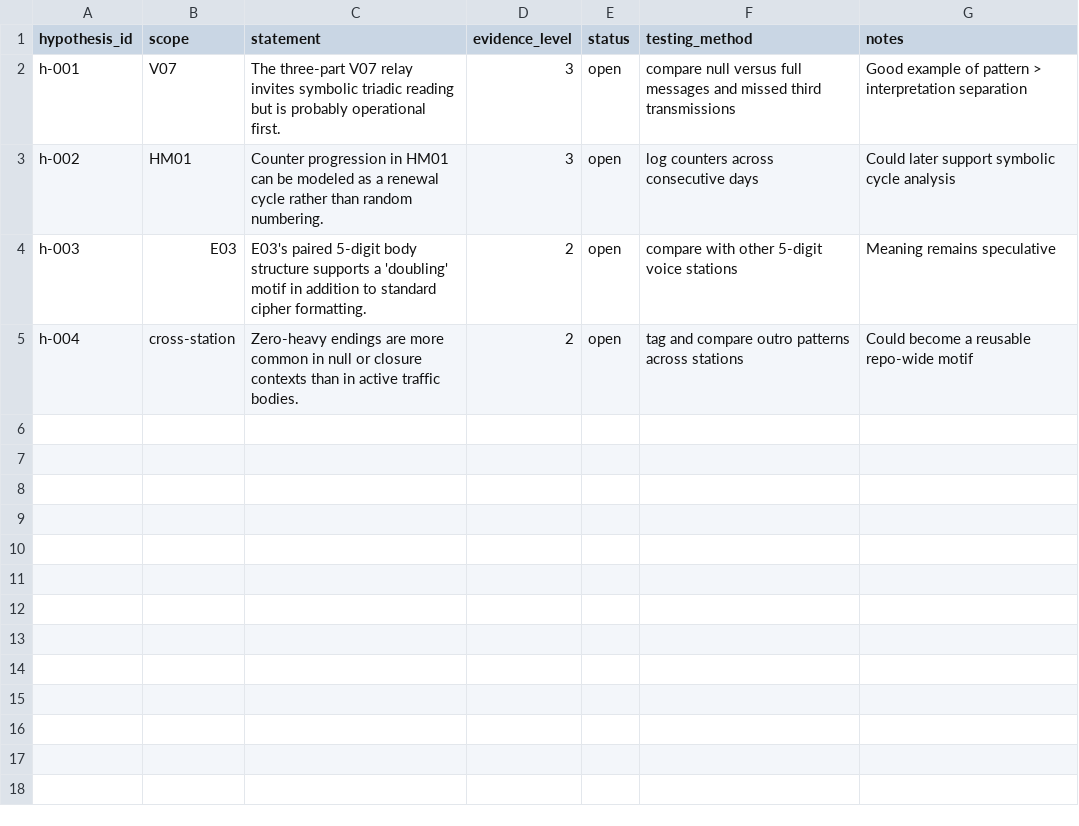
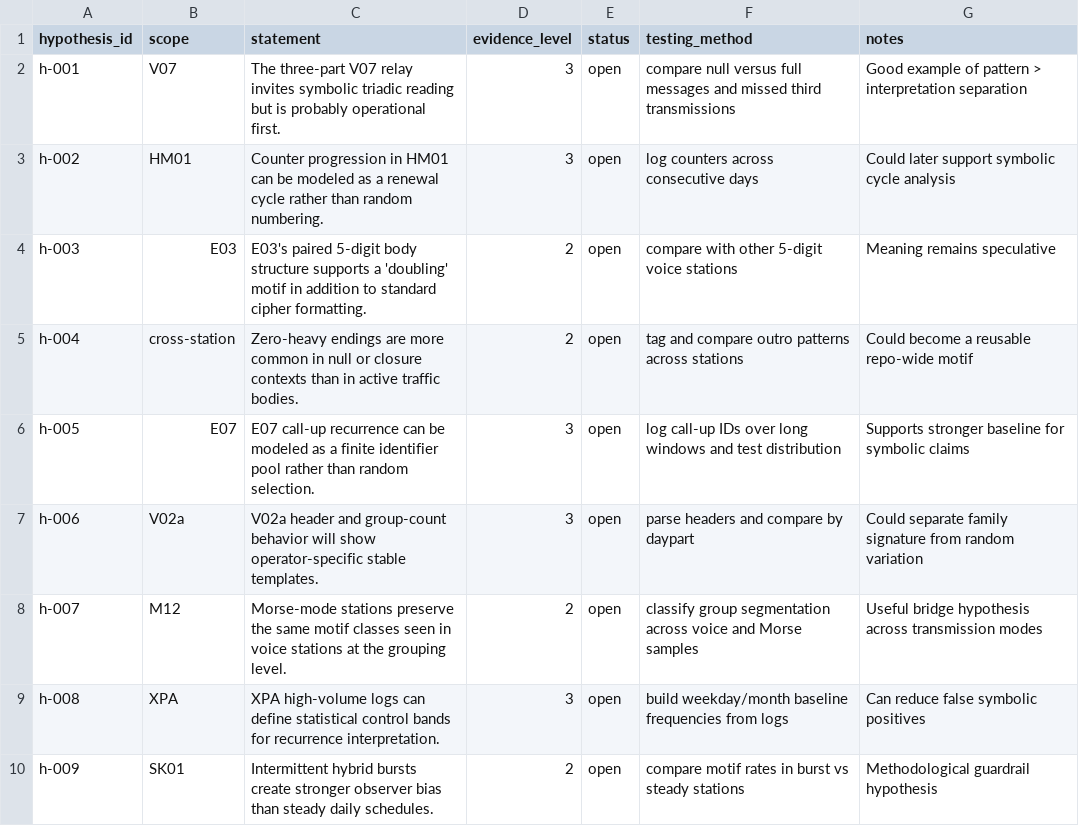
Before and after one commit to Yarpii/Number-Stations-Numerology, a CSV file: data/hypotheses.csv, drawn as a sheet; the diff names each change by its address in the sheet, - before the commit and + after, or states it on an @@ line.

```diff
--- a/data/hypotheses.csv
+++ b/data/hypotheses.csv
+row 6: h-005 | E07 | E07 call-up recurrence can be modeled as a finite identifier pool rather than random selection. | 3 | open | log call-up IDs over long windows and test distribution | Supports stronger baseline for symbolic claims
+row 7: h-006 | V02a | V02a header and group-count behavior will show operator-specific stable templates. | 3 | open | parse headers and compare by daypart | Could separate family signature from random variation
+row 8: h-007 | M12 | Morse-mode stations preserve the same motif classes seen in voice stations at the grouping level. | 2 | open | classify group segmentation across voice and Morse samples | Useful bridge hypothesis across transmission modes
+row 9: h-008 | XPA | XPA high-volume logs can define statistical control bands for recurrence interpretation. | 3 | open | build weekday/month baseline frequencies from logs | Can reduce false symbolic positives
+row 10: h-009 | SK01 | Intermittent hybrid bursts create stronger observer bias than steady daily schedules. | 2 | open | compare motif rates in burst vs steady stations | Methodological guardrail hypothesis
```
Also changed, not shown: data/frequency-patterns.csv, data/number-patterns.csv, 10 other files.
